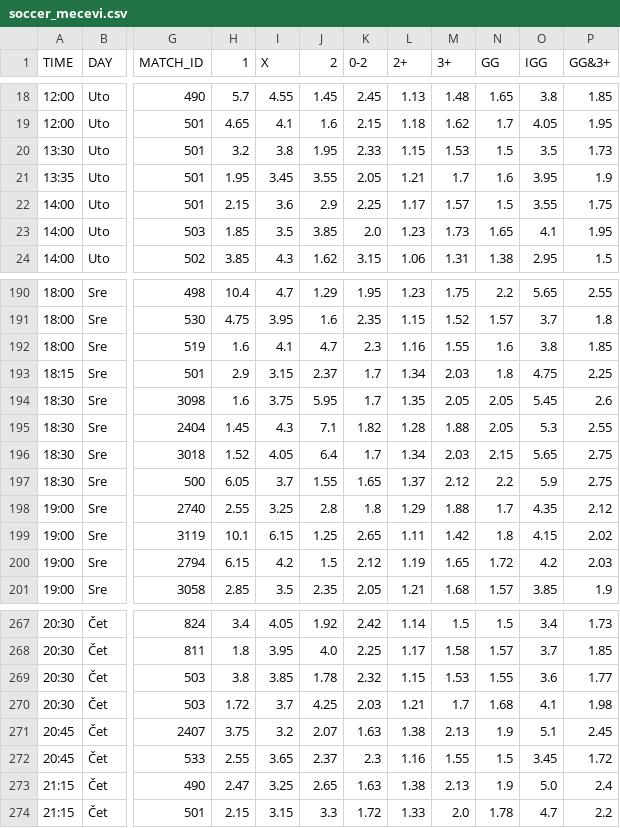
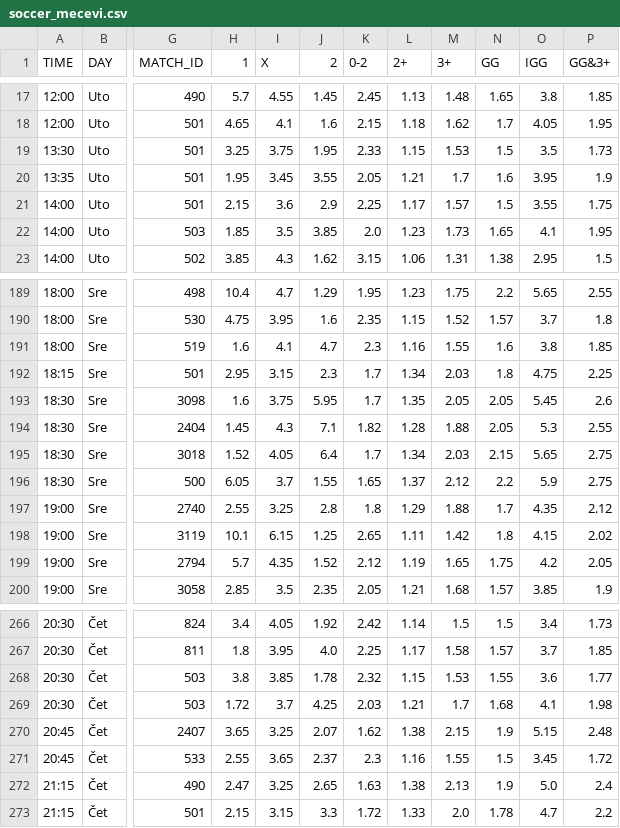
Before and after one commit to kapcina69/Arbitrage2, a CSV file: soccer/soccer_mecevi.csv, drawn as a sheet; only a part is shown, gaps mark what is left out; addresses are those after the commit; the diff covers the shown part only; the diff names each change by its address in the sheet, - before the commit and + after, or states it on an @@ line.

```diff
--- a/soccer/soccer_mecevi.csv
+++ b/soccer/soccer_mecevi.csv
-H19 (1): 3.2
+H19 (1): 3.25
-I19 (X): 3.8
+I19 (X): 3.75
-H192 (1): 2.9
+H192 (1): 2.95
-J192 (2): 2.37
+J192 (2): 2.3
-H199 (1): 6.15
+H199 (1): 5.7
-I199 (X): 4.2
+I199 (X): 4.35
-J199 (2): 1.5
+J199 (2): 1.52
-N199 (GG): 1.72
+N199 (GG): 1.75
-P199 (GG&3+): 2.03
+P199 (GG&3+): 2.05
-H270 (1): 3.75
+H270 (1): 3.65
-I270 (X): 3.2
+I270 (X): 3.25
-K270 (0-2): 1.63
+K270 (0-2): 1.62
-M270 (3+): 2.13
+M270 (3+): 2.15
-O270 (IGG): 5.1
+O270 (IGG): 5.15
-P270 (GG&3+): 2.45
+P270 (GG&3+): 2.48
```
Also changed, not shown: 1 added row, 1 removed row and 35 edited cells elsewhere in this file, 20 other files.
